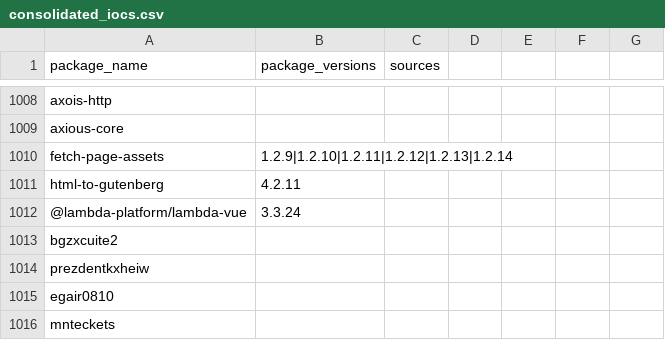
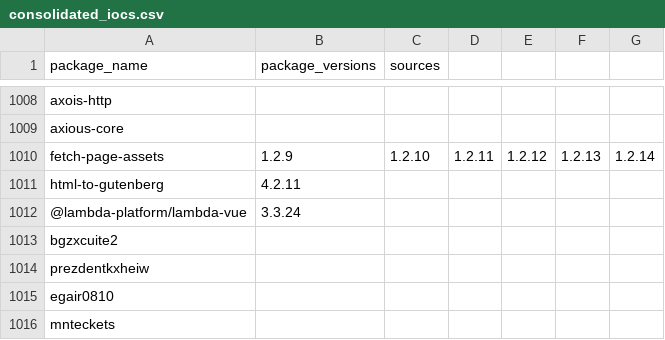
Before and after one commit to indocanadian416/IOC, a CSV file: consolidated_iocs.csv, drawn as a sheet; only a part is shown, gaps mark what is left out.

Commit message:
Update consolidated_iocs.csv

```diff
--- a/consolidated_iocs.csv
+++ b/consolidated_iocs.csv
@@ -1009,3 +1009,3 @@ axois-http,,
 axious-core,,
-fetch-page-assets,1.2.9|1.2.10|1.2.11|1.2.12|1.2.13|1.2.14,
+fetch-page-assets,1.2.9,1.2.10,1.2.11,1.2.12,1.2.13,1.2.14,
 html-to-gutenberg,4.2.11,
```
